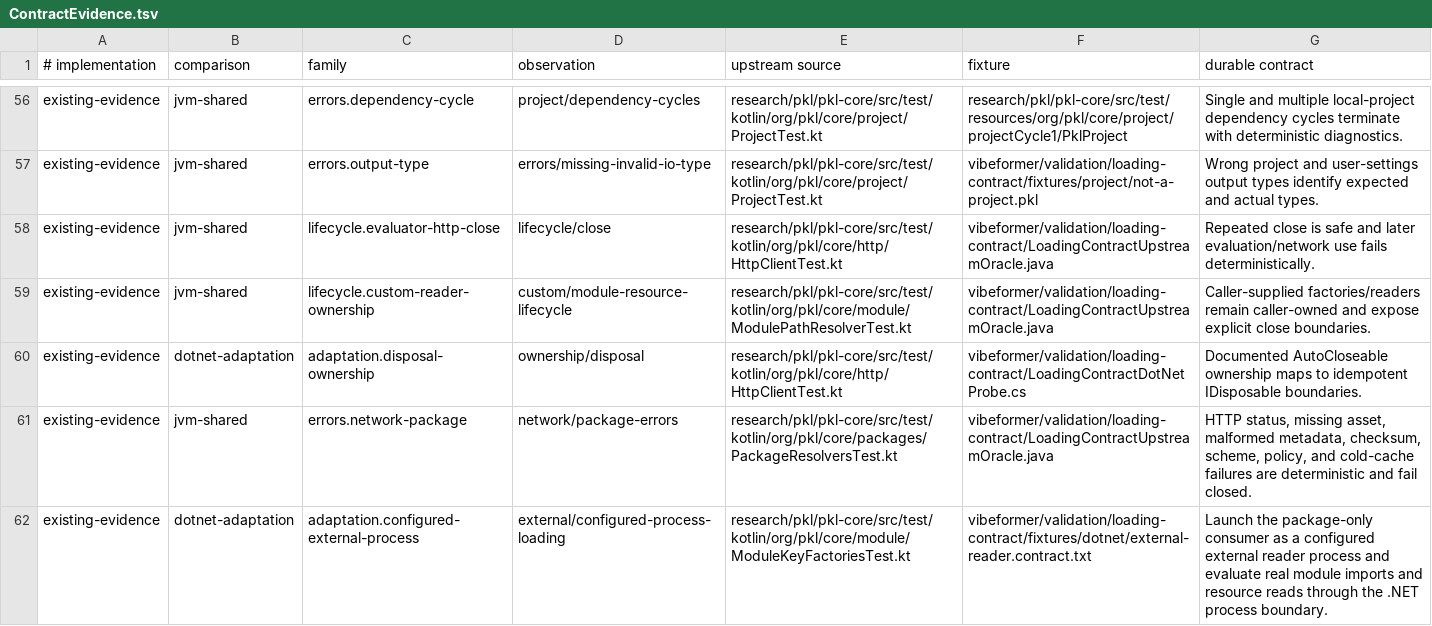
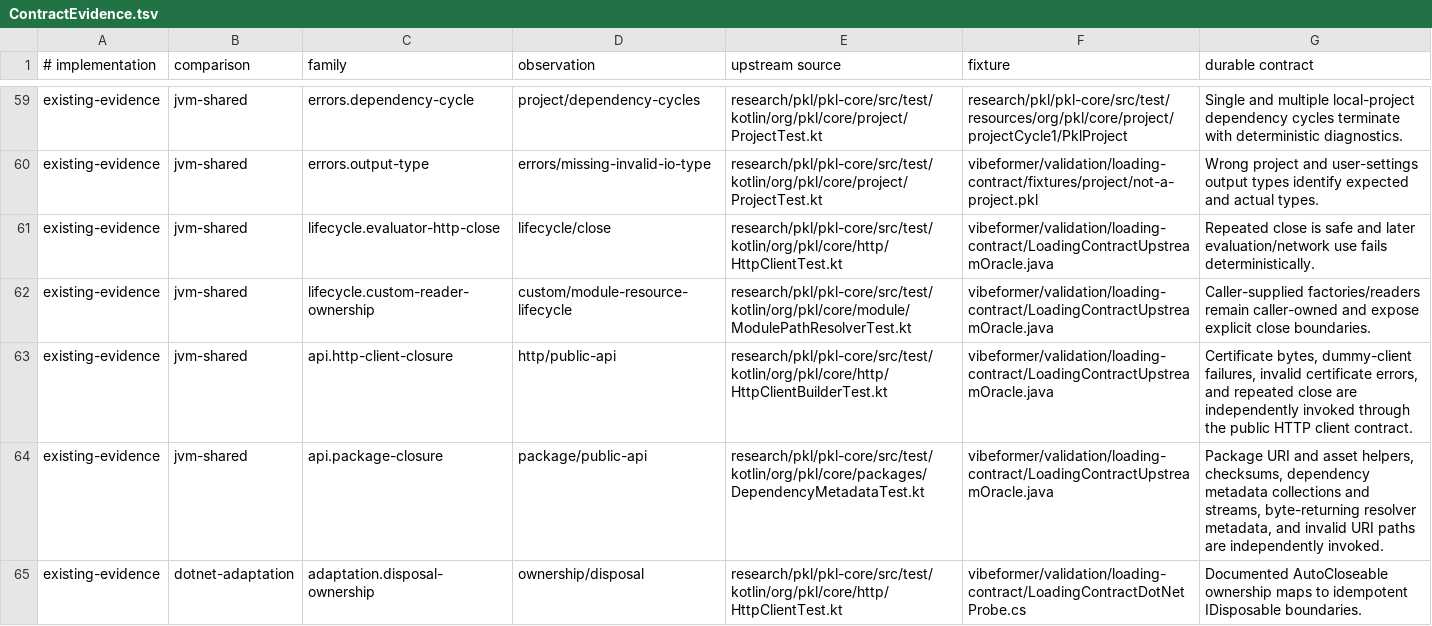
Before and after one commit to dripsharp/dripsharp, a TSV file: vibeformer/validation/loading-contract/ContractEvidence.tsv, drawn as a sheet; only a part is shown, gaps mark what is left out; the shorter side is filled out with more unchanged rows; the diff covers the shown part only.

```diff
--- a/vibeformer/validation/loading-contract/ContractEvidence.tsv
+++ b/vibeformer/validation/loading-contract/ContractEvidence.tsv
@@ -59,2 +62,4 @@ existing-evidence	jvm-shared	lifecycle.evaluator-http-close	lifecycle/close	rese
 existing-evidence	jvm-shared	lifecycle.custom-reader-ownership	custom/module-resource-lifecycle	research/pkl/pkl-core/src/test/kotlin/org/pkl/core/module/ModulePathResolverTest.kt	vibeformer/validation/loading-contract/LoadingContractUpstreamOracle.java	Caller-supplied factories/readers remain caller-owned and expose explicit close boundaries.
+existing-evidence	jvm-shared	api.http-client-closure	http/public-api	research/pkl/pkl-core/src/test/kotlin/org/pkl/core/http/HttpClientBuilderTest.kt	vibeformer/validation/loading-contract/LoadingContractUpstreamOracle.java	Certificate bytes, dummy-client failures, invalid certificate errors, and repeated close are independently invoked through the public HTTP client contract.
+existing-evidence	jvm-shared	api.package-closure	package/public-api	research/pkl/pkl-core/src/test/kotlin/org/pkl/core/packages/DependencyMetadataTest.kt	vibeformer/validation/loading-contract/LoadingContractUpstreamOracle.java	Package URI and asset helpers, checksums, dependency metadata collections and streams, byte-returning resolver metadata, and invalid URI paths are independently invoked.
 existing-evidence	dotnet-adaptation	adaptation.disposal-ownership	ownership/disposal	research/pkl/pkl-core/src/test/kotlin/org/pkl/core/http/HttpClientTest.kt	vibeformer/validation/loading-contract/LoadingContractDotNetProbe.cs	Documented AutoCloseable ownership maps to idempotent IDisposable boundaries.
```
Also changed, not shown: 4 added rows elsewhere in this file, vibeformer/validation/loading-contract/ContractExpectations.tsv, vibeformer/validation/public-api-contract/BehaviorContract.tsv, 14 other files.
